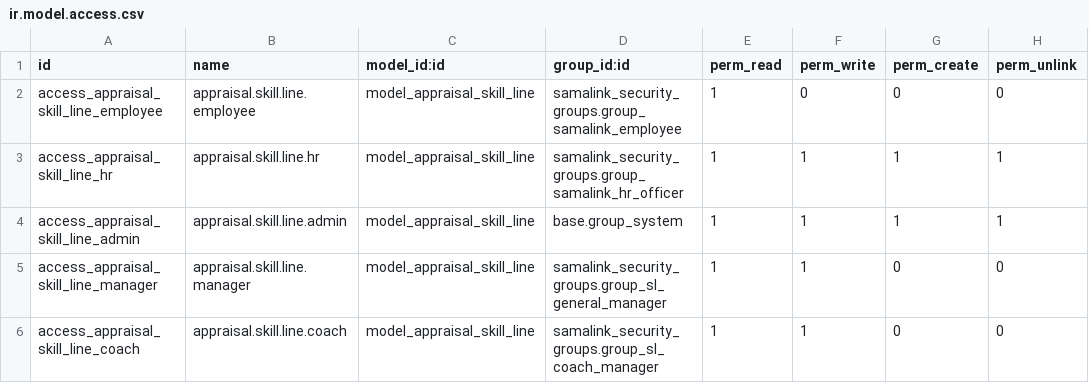
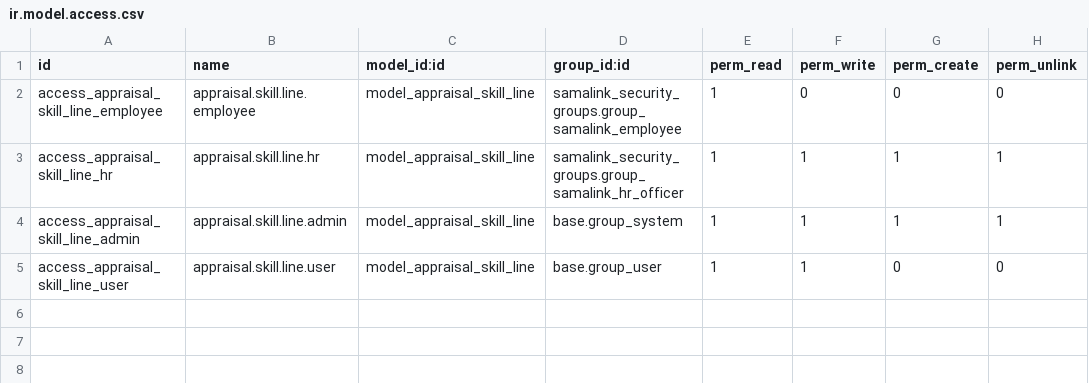
Before and after one commit to sama-link/sama-link-odoo, a CSV file: sl_appraisal/security/ir.model.access.csv, drawn as a sheet.

Commit message:
adding new model customization appraisals2

```diff
--- a/sl_appraisal/security/ir.model.access.csv
+++ b/sl_appraisal/security/ir.model.access.csv
@@ -4,3 +4,2 @@ access_appraisal_skill_line_hr,appraisal.skill.line.hr,model_appraisal_skill_lin
 access_appraisal_skill_line_admin,appraisal.skill.line.admin,model_appraisal_skill_line,base.group_system,1,1,1,1
-access_appraisal_skill_line_manager,appraisal.skill.line.manager,model_appraisal_skill_line,samalink_security_groups.group_sl_general_manager,1,1,0,0
-access_appraisal_skill_line_coach,appraisal.skill.line.coach,model_appraisal_skill_line,samalink_security_groups.group_sl_coach_manager,1,1,0,0
+access_appraisal_skill_line_user,appraisal.skill.line.user,model_appraisal_skill_line,base.group_user,1,1,0,0
```
Also changed, not shown: 1 other file.
